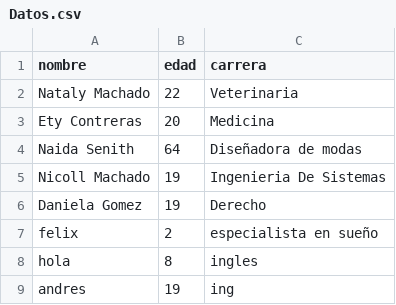
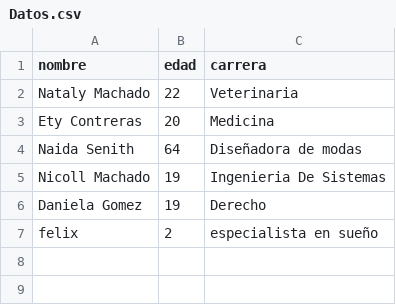
Before and after one commit to nmachadoc1-ops/PracticaCsV, a CSV file: PracticaCsV/Datos.csv, drawn as a sheet.

Commit message:
rectificando

```diff
--- a/PracticaCsV/Datos.csv
+++ b/PracticaCsV/Datos.csv
@@ -7,3 +7 @@ Daniela Gomez, 19, Derecho
 felix,2,especialista en sueño
-hola,8,ingles
-andres,19,ing
```
